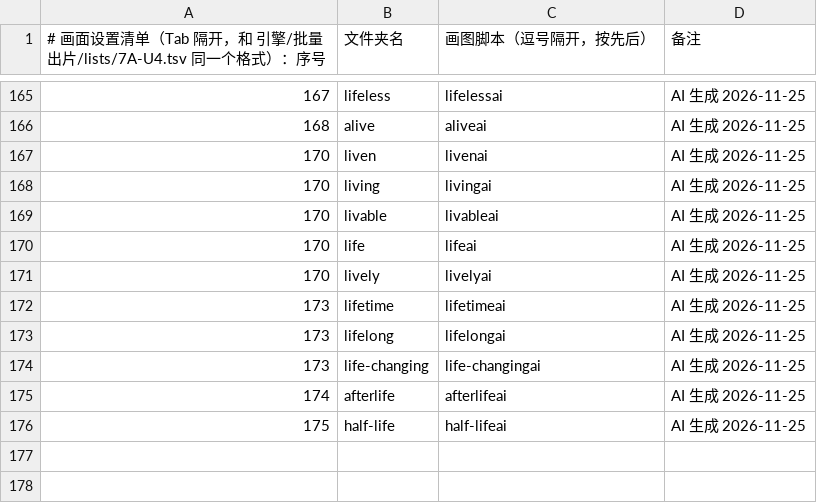
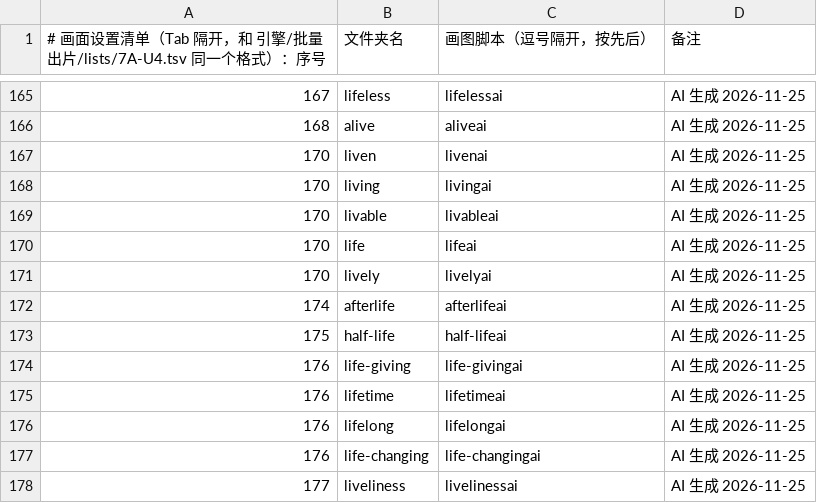
Before and after one commit to Jacklee15333/wordsvideo, a TSV file: 词库/画面设置/清单.tsv, drawn as a sheet; only a part is shown, gaps mark what is left out; removed rows and columns are numbered as before the commit, all else as after; the diff names each change by its address in the sheet, - before the commit and + after, or states it on an @@ line.

Commit message:
词库：画面设置 life-giving、lifetime、lifelong、life-changing、liveliness（5 个词，网页 AI 做的）

```diff
--- a/词库/画面设置/清单.tsv
+++ b/词库/画面设置/清单.tsv
-row 172: 173 | lifetime | lifetimeai | AI 生成 2026-11-25
-row 173: 173 | lifelong | lifelongai | AI 生成 2026-11-25
-row 174: 173 | life-changing | life-changingai | AI 生成 2026-11-25
+row 174: 176 | life-giving | life-givingai | AI 生成 2026-11-25
+row 175: 176 | lifetime | lifetimeai | AI 生成 2026-11-25
+row 176: 176 | lifelong | lifelongai | AI 生成 2026-11-25
+row 177: 176 | life-changing | life-changingai | AI 生成 2026-11-25
+row 178: 177 | liveliness | livelinessai | AI 生成 2026-11-25
```
Also changed, not shown: 词库/总表视频细节数据/索引.tsv, 38 other files.
